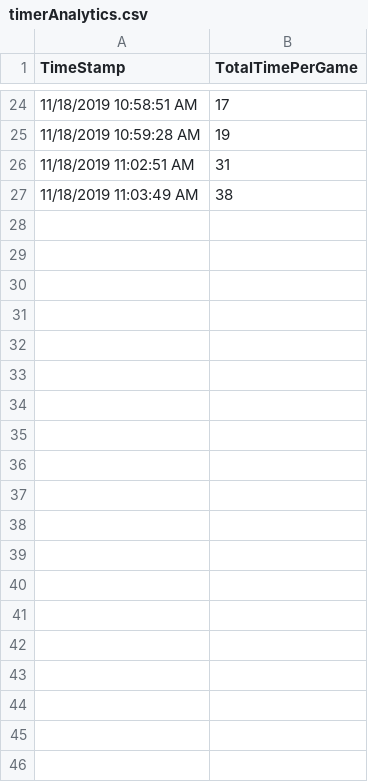
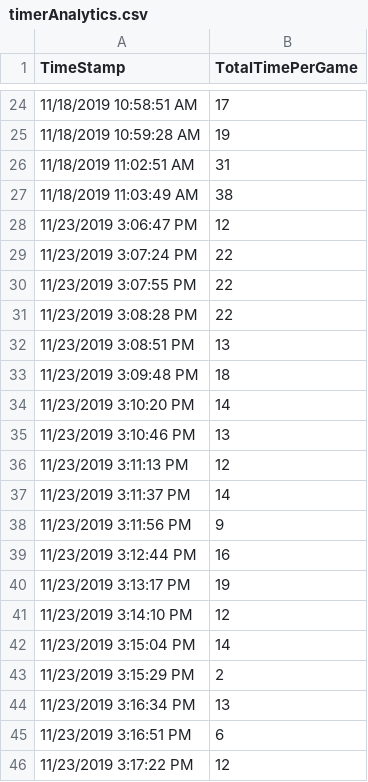
Before and after one commit to sygowda/Skirmish, a CSV file: Skirmish/Assets/Sources/timerAnalytics.csv, drawn as a sheet; only a part is shown, gaps mark what is left out; the diff covers the shown part only.

```diff
--- a/Skirmish/Assets/Sources/timerAnalytics.csv
+++ b/Skirmish/Assets/Sources/timerAnalytics.csv
@@ -27 +27,20 @@ TimeStamp,TotalTimePerGame
 11/18/2019 11:03:49 AM,38
+11/23/2019 3:06:47 PM,12
+11/23/2019 3:07:24 PM,22
+11/23/2019 3:07:55 PM,22
+11/23/2019 3:08:28 PM,22
+11/23/2019 3:08:51 PM,13
+11/23/2019 3:09:48 PM,18
+11/23/2019 3:10:20 PM,14
+11/23/2019 3:10:46 PM,13
+11/23/2019 3:11:13 PM,12
+11/23/2019 3:11:37 PM,14
+11/23/2019 3:11:56 PM,9
+11/23/2019 3:12:44 PM,16
+11/23/2019 3:13:17 PM,19
+11/23/2019 3:14:10 PM,12
+11/23/2019 3:15:04 PM,14
+11/23/2019 3:15:29 PM,2
+11/23/2019 3:16:34 PM,13
+11/23/2019 3:16:51 PM,6
+11/23/2019 3:17:22 PM,12
```
Also changed, not shown: 17 added rows elsewhere in this file, Skirmish/Assets/Sources/allocateAnalytics.csv, Skirmish/Assets/Sources/coolDownAnalytics.csv, 10 other files.
